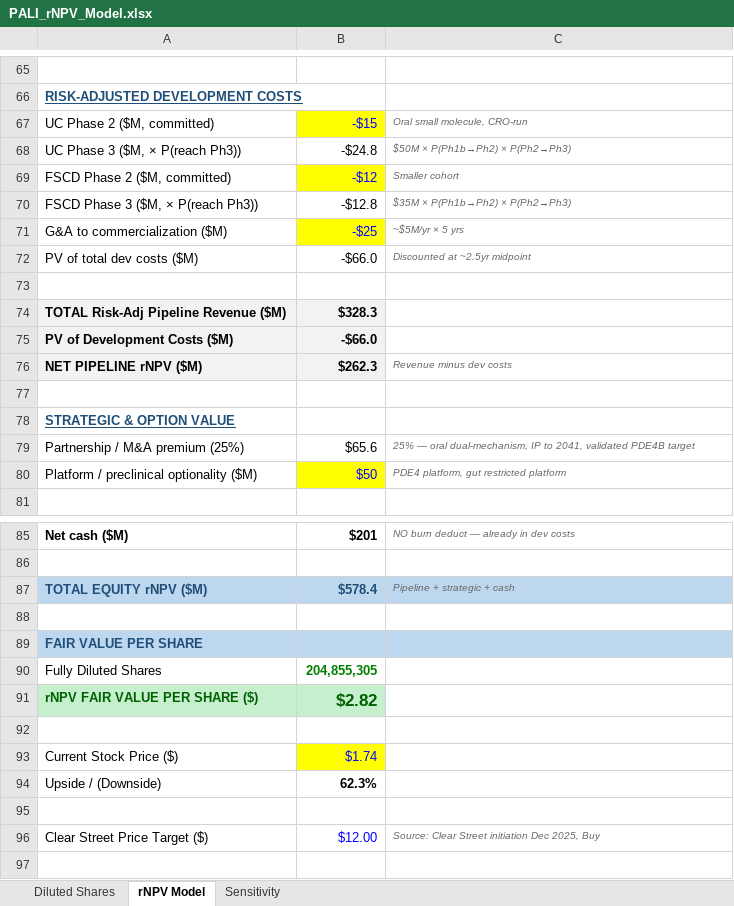
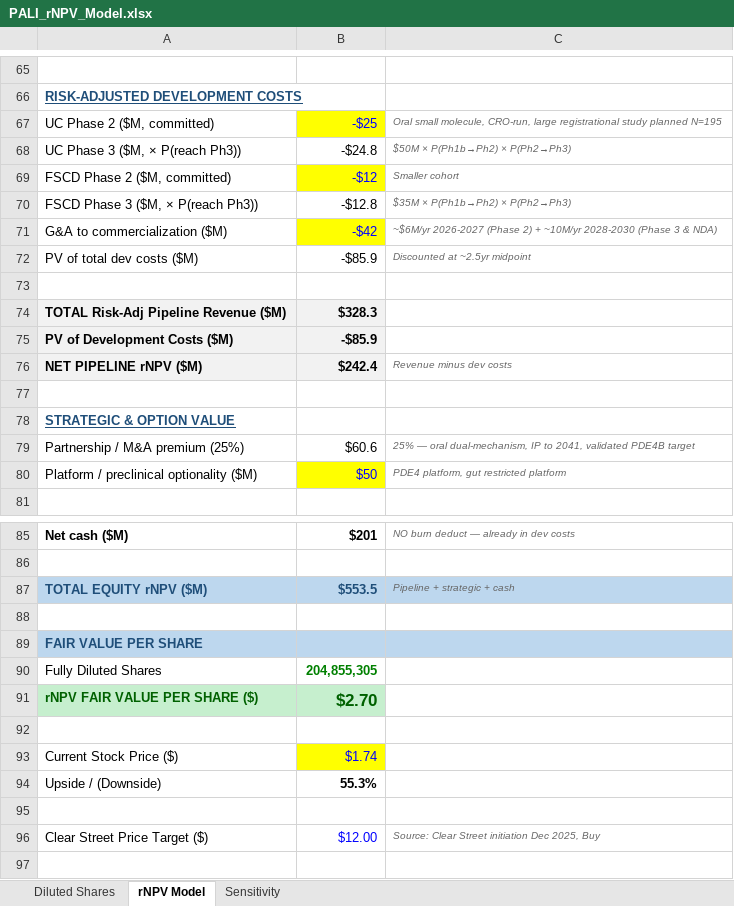
Before and after one commit to dhovasse/Models, an Excel workbook: PALI_rNPV_Model.xlsx, sheet rNPV Model, drawn as a sheet; only a part is shown, gaps mark what is left out; values as stored, in another font and other column widths than the file's, no borders; the diff covers the shown part only; the diff names each change by its address in the sheet, - before the commit and + after, or states it on an @@ line.

```diff
--- a/PALI_rNPV_Model.xlsx (sheet rNPV Model)
+++ b/PALI_rNPV_Model.xlsx (sheet rNPV Model)
-B67: -$15
+B67: -$25
-C67: …small molecule, CRO-run
+C67: …small molecule, CRO-run, large registrational study planned N=195
-B71: -$25
+B71: -$42
-C71: ~$5M/yr × 5 yrs
+C71: ~$6M/yr 2026-2027 (Phase 2) + ~10M/yr 2028-2030 (Phase 3 & NDA)
-B72: -$66.0
+B72: -$85.9
-B75: -$66.0
+B75: -$85.9
-B76: $262.3
+B76: $242.4
-B79: $65.6
+B79: $60.6
-B87: $578.4
+B87: $553.5
-B91: $2.82
+B91: $2.70
-B94: 62.3%
+B94: 55.3%
```
Also changed, not shown: 3 edited cells elsewhere in this sheet, sheet Sensitivity.
